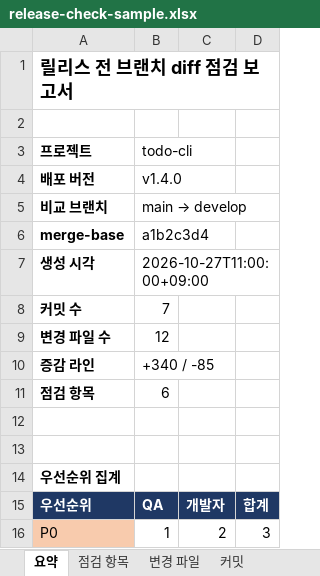
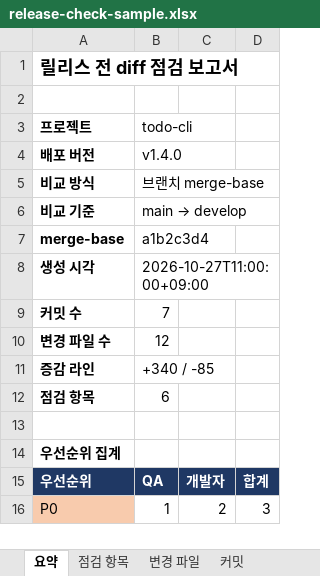
Before and after one commit to allbegray/gorani, an Excel workbook: samples/release-check/release-check-sample.xlsx, sheet 요약, drawn as a sheet; only a part is shown; values as stored, in another font and other column widths than the file's, no borders; removed rows and columns are numbered as before the commit, all else as after; the diff names each change by its address in the sheet, - before the commit and + after, or states it on an @@ line.

Commit message:
feat: release-check 리비전 비교 추가 (v3.7.0)
- compare_revisions.py: 브랜치·리비전 diff 컨텍스트 생성
- branch-merge-base, branch-tip, revision, revision-merge-base 모드
- 엑셀 요약에 비교 방식·비교 기준·merge-base 표시
- 샘플 JSON·xlsx와 문서 갱신

```diff
--- a/samples/release-check/release-check-sample.xlsx (sheet 요약)
+++ b/samples/release-check/release-check-sample.xlsx (sheet 요약)
-A1 (프로젝트): 릴리스 전 브랜치 diff 점검 보고서
+A1 (프로젝트): 릴리스 전 diff 점검 보고서
+row 5: 비교 방식 | 브랜치 merge-base
-A6 (프로젝트): 비교 브랜치
+A6 (프로젝트): 비교 기준
-row 12: (empty)
```
Also changed, not shown: 8 other files.
